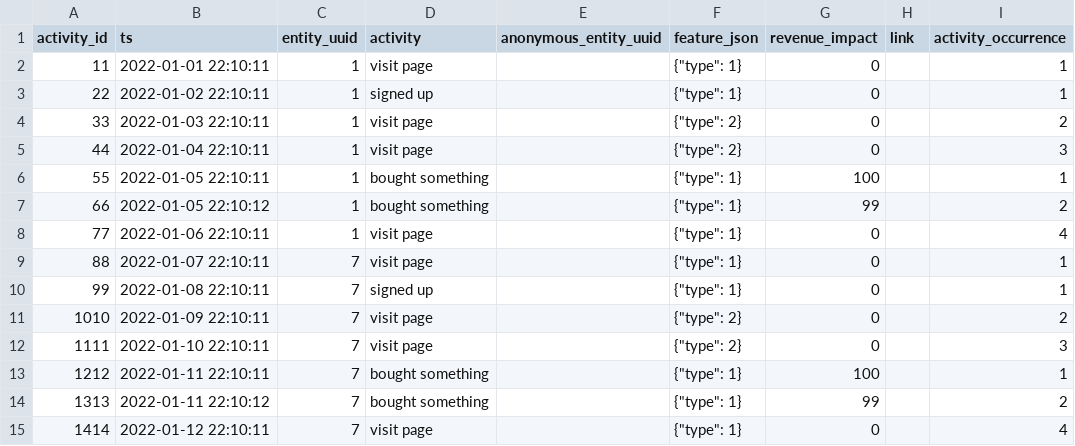
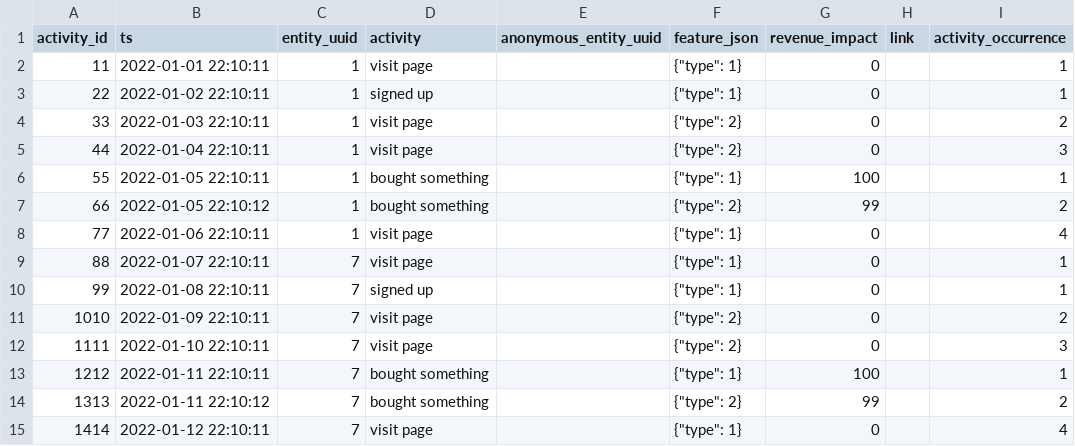
Before and after one commit to tnightengale/dbt-activity-schema, a CSV file: integration_tests/seeds/first_in_between/input__first_in_between.csv, drawn as a sheet; only a part is shown; the diff names each change by its address in the sheet, - before the commit and + after, or states it on an @@ line.

```diff
--- a/integration_tests/seeds/first_in_between/input__first_in_between.csv
+++ b/integration_tests/seeds/first_in_between/input__first_in_between.csv
-F7 (feature_json): {"type": 1}
+F7 (feature_json): {"type": 2}
-F14 (feature_json): {"type": 1}
+F14 (feature_json): {"type": 2}
```
Also changed, not shown: integration_tests/seeds/first_in_between/output/output__first_in_between_1.csv, integration_tests/seeds/first_in_between/output/output__first_in_between_2.csv, 25 other files.
